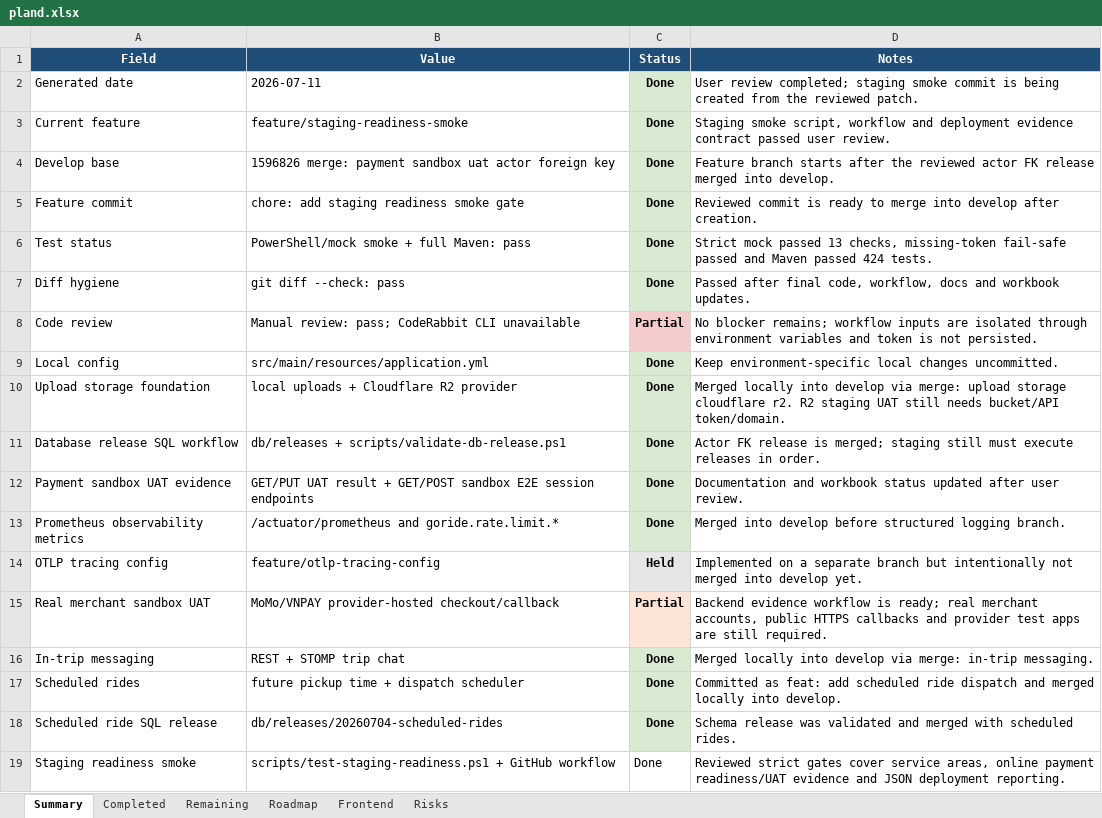
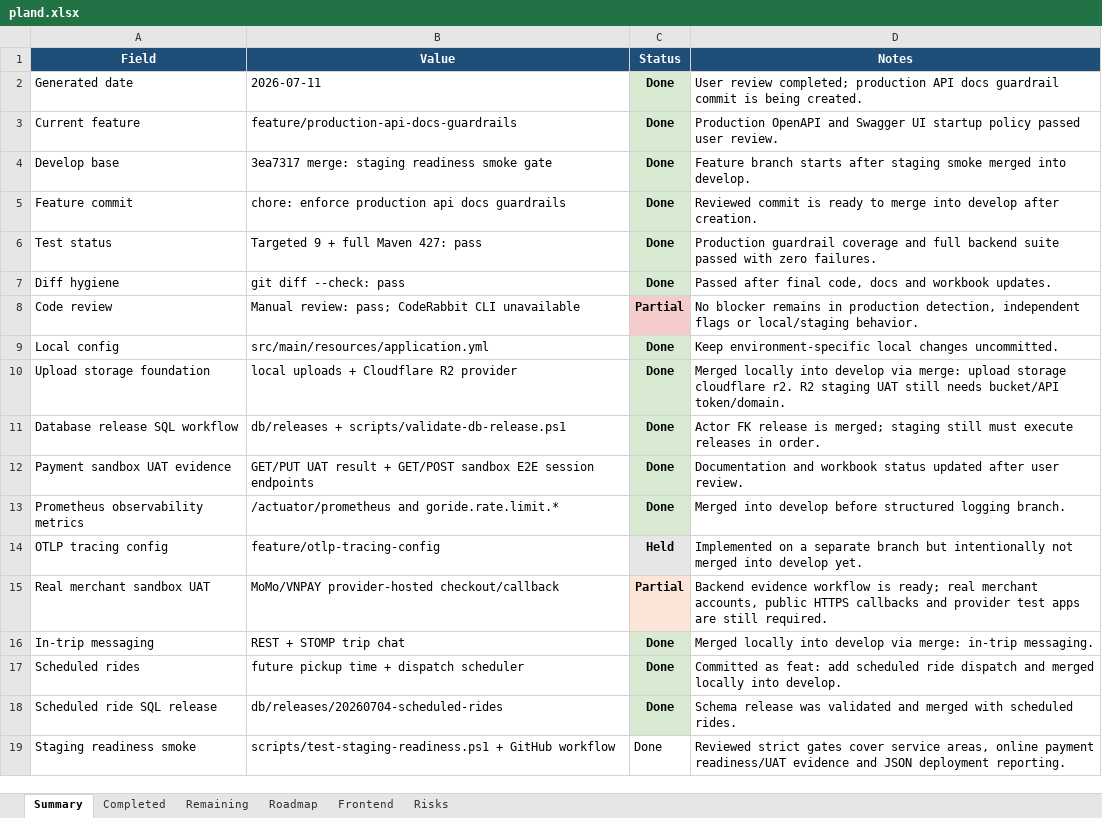
Before and after one commit to Luctran12/goride, an Excel workbook: docs/pland.xlsx, sheet Summary, drawn as a sheet; values as stored, in another font and other column widths than the file's, no borders; table styles not drawn; the diff names each change by its address in the sheet, - before the commit and + after, or states it on an @@ line.

Commit message:
chore: enforce production api docs guardrails

```diff
--- a/docs/pland.xlsx (sheet Summary)
+++ b/docs/pland.xlsx (sheet Summary)
-D2 (Notes): …review completed; staging smoke commit is being created from the reviewed patch.
+D2 (Notes): …review completed; production API docs guardrail commit is being created.
-B3 (Value): feature/staging-readiness-smoke
+B3 (Value): feature/production-api-docs-guardrails
-D3 (Notes): Staging smoke script, workflow and deployment evidence contract passed user…
+D3 (Notes): Production OpenAPI and Swagger UI startup policy passed user…
-B4 (Value): 1596826 merge: payment sandbox uat actor foreign key
+B4 (Value): 3ea7317 merge: staging readiness smoke gate
-D4 (Notes): …starts after the reviewed actor FK release merged into…
+D4 (Notes): …starts after staging smoke merged into…
-B5 (Value): chore: add staging readiness smoke gate
+B5 (Value): chore: enforce production api docs guardrails
-B6 (Value): PowerShell/mock smoke + full Maven: pass
+B6 (Value): Targeted 9 + full Maven 427: pass
-D6 (Notes): Strict mock passed 13 checks, missing-token fail-safe passed and Maven passed 424 tests.
+D6 (Notes): Production guardrail coverage and full backend suite passed with zero failures.
-D7 (Notes): …final code, workflow, docs and…
+D7 (Notes): …final code, docs and…
-D8 (Notes): No blocker remains; workflow inputs are isolated through environment variables and token is not persisted.
+D8 (Notes): No blocker remains in production detection, independent flags or local/staging behavior.
```
Also changed, not shown: sheet Completed, sheet Remaining, sheet Frontend, sheet Roadmap, sheet Risks, 7 other files.
